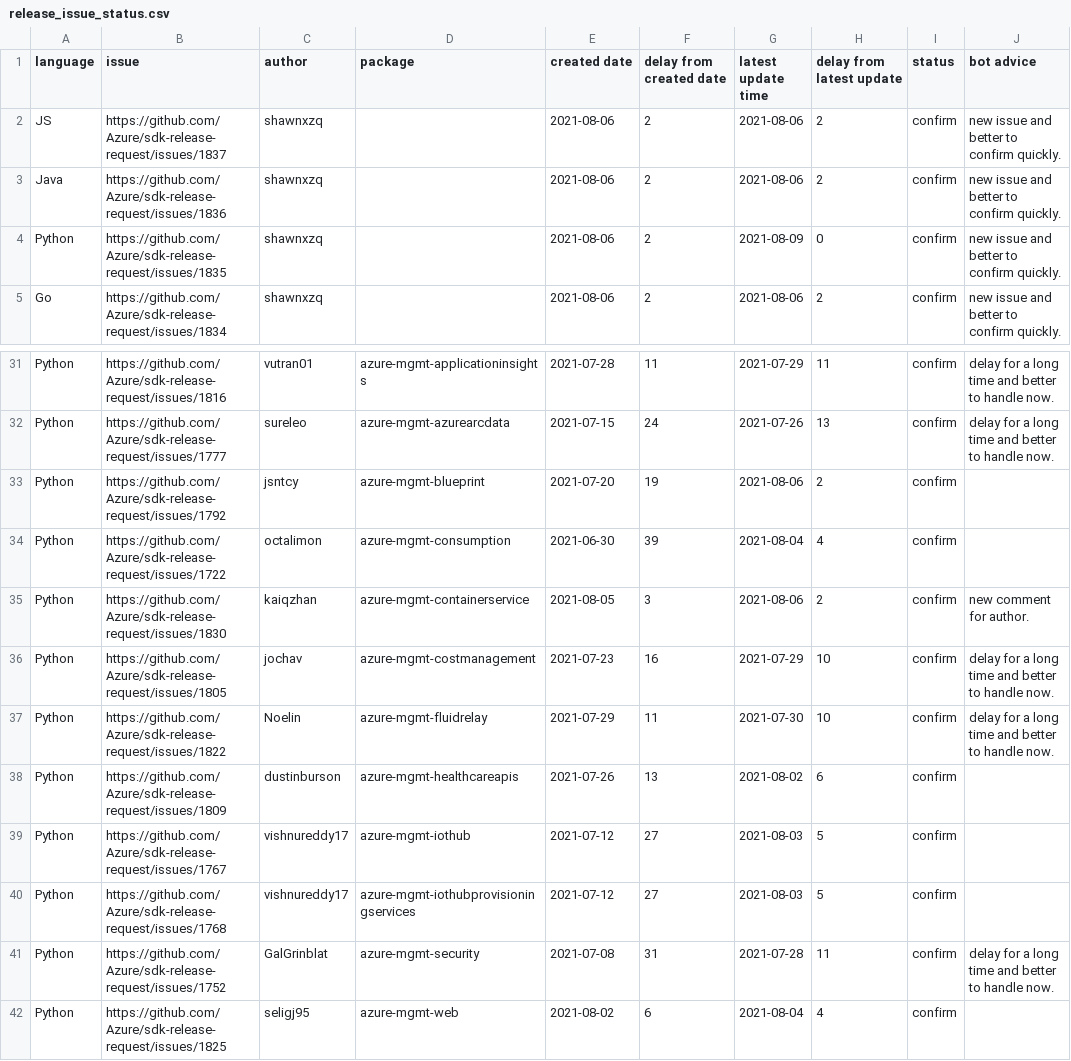
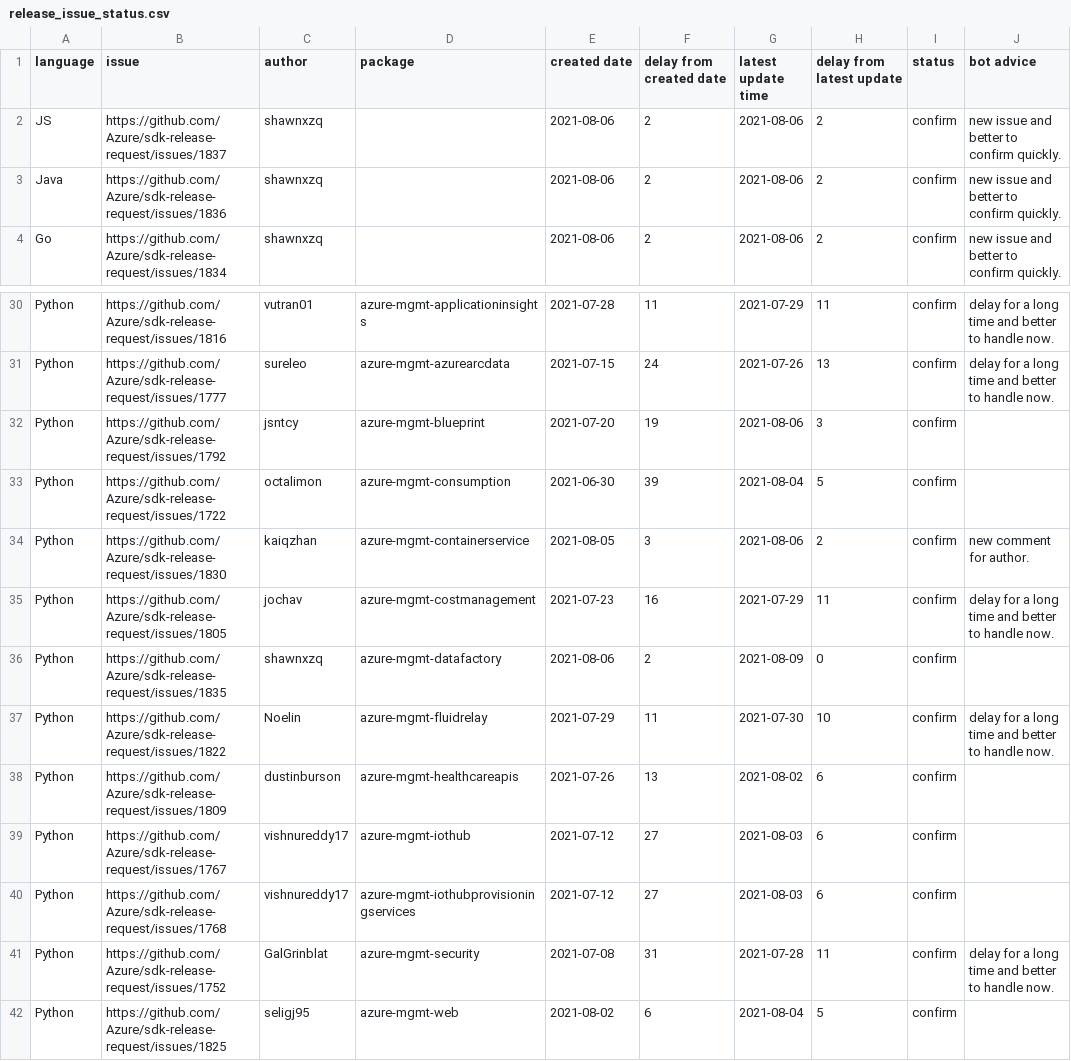
Before and after one commit to msyyc/file-storage, a CSV file: release_issue_status.csv, drawn as a sheet; only a part is shown, gaps mark what is left out.

Commit message:
update excel

```diff
--- a/release_issue_status.csv
+++ b/release_issue_status.csv
@@ -3,3 +3,2 @@ JS,https://github.com/Azure/sdk-release-request/issues/1837,shawnxzq, ,2021-08-0
 Java,https://github.com/Azure/sdk-release-request/issues/1836,shawnxzq, ,2021-08-06,2,2021-08-06,2,confirm,new issue and better to confirm quickly.
-Python,https://github.com/Azure/sdk-release-request/issues/1835,shawnxzq, ,2021-08-06,2,2021-08-09,0,confirm,new issue and better to confirm quickly.
 Go,https://github.com/Azure/sdk-release-request/issues/1834,shawnxzq, ,2021-08-06,2,2021-08-06,2,confirm,new issue and better to confirm quickly.
@@ -32,11 +31,12 @@ Python,https://github.com/Azure/sdk-release-request/issues/1816,vutran01,azure-m
 Python,https://github.com/Azure/sdk-release-request/issues/1777,sureleo,azure-mgmt-azurearcdata,2021-07-15,24,2021-07-26,13,confirm,delay for a long time and better to handle now.
-Python,https://github.com/Azure/sdk-release-request/issues/1792,jsntcy,azure-mgmt-blueprint,2021-07-20,19,2021-08-06,2,confirm,
-Python,https://github.com/Azure/sdk-release-request/issues/1722,octalimon,azure-mgmt-consumption,2021-06-30,39,2021-08-04,4,confirm,
+Python,https://github.com/Azure/sdk-release-request/issues/1792,jsntcy,azure-mgmt-blueprint,2021-07-20,19,2021-08-06,3,confirm,
+Python,https://github.com/Azure/sdk-release-request/issues/1722,octalimon,azure-mgmt-consumption,2021-06-30,39,2021-08-04,5,confirm,
 Python,https://github.com/Azure/sdk-release-request/issues/1830,kaiqzhan,azure-mgmt-containerservice,2021-08-05,3,2021-08-06,2,confirm,new comment for author.
-Python,https://github.com/Azure/sdk-release-request/issues/1805,jochav,azure-mgmt-costmanagement,2021-07-23,16,2021-07-29,10,confirm,delay for a long time and better to handle now.
+Python,https://github.com/Azure/sdk-release-request/issues/1805,jochav,azure-mgmt-costmanagement,2021-07-23,16,2021-07-29,11,confirm,delay for a long time and better to handle now.
+Python,https://github.com/Azure/sdk-release-request/issues/1835,shawnxzq,azure-mgmt-datafactory,2021-08-06,2,2021-08-09,0,confirm,
 Python,https://github.com/Azure/sdk-release-request/issues/1822,Noelin,azure-mgmt-fluidrelay,2021-07-29,11,2021-07-30,10,confirm,delay for a long time and better to handle now.
 Python,https://github.com/Azure/sdk-release-request/issues/1809,dustinburson,azure-mgmt-healthcareapis,2021-07-26,13,2021-08-02,6,confirm,
-Python,https://github.com/Azure/sdk-release-request/issues/1767,vishnureddy17,azure-mgmt-iothub,2021-07-12,27,2021-08-03,5,confirm,
-Python,https://github.com/Azure/sdk-release-request/issues/1768,vishnureddy17,azure-mgmt-iothubprovisioningservices,2021-07-12,27,2021-08-03,5,confirm,
+Python,https://github.com/Azure/sdk-release-request/issues/1767,vishnureddy17,azure-mgmt-iothub,2021-07-12,27,2021-08-03,6,confirm,
+Python,https://github.com/Azure/sdk-release-request/issues/1768,vishnureddy17,azure-mgmt-iothubprovisioningservices,2021-07-12,27,2021-08-03,6,confirm,
 Python,https://github.com/Azure/sdk-release-request/issues/1752,GalGrinblat,azure-mgmt-security,2021-07-08,31,2021-07-28,11,confirm,delay for a long time and better to handle now.
-Python,https://github.com/Azure/sdk-release-request/issues/1825,seligj95,azure-mgmt-web,2021-08-02,6,2021-08-04,4,confirm,
+Python,https://github.com/Azure/sdk-release-request/issues/1825,seligj95,azure-mgmt-web,2021-08-02,6,2021-08-04,5,confirm,
```
